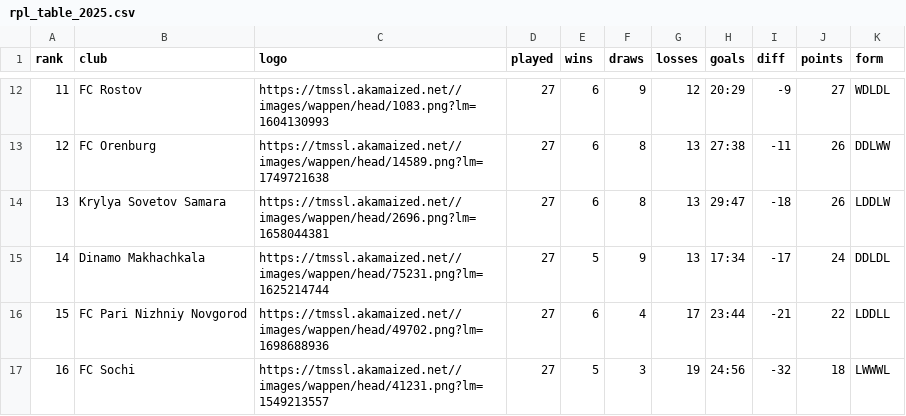
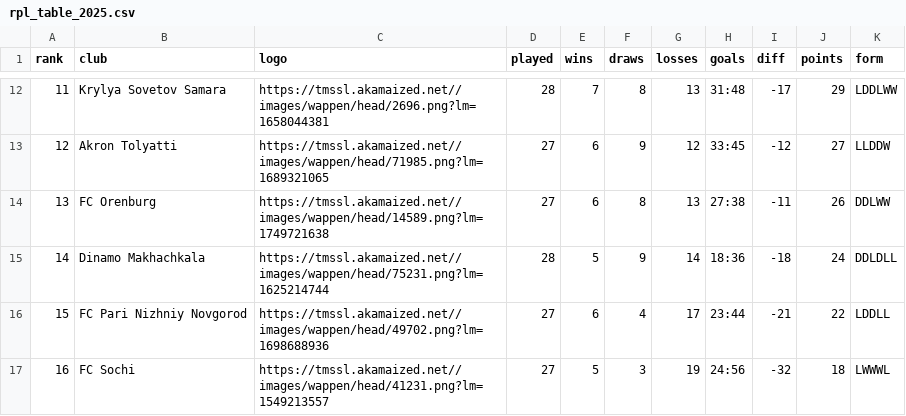
Before and after one commit to nshabankin/tg-tm-stats-bot, a CSV file: tmstats/rpl/rpl_table_2025.csv, drawn as a sheet; only a part is shown, gaps mark what is left out; the diff covers the shown part only.

```diff
--- a/tmstats/rpl/rpl_table_2025.csv
+++ b/tmstats/rpl/rpl_table_2025.csv
@@ -12,5 +12,5 @@ rank,club,logo,played,wins,draws,losses,goals,diff,points,form
-11,FC Rostov,https://tmssl.akamaized.net//images/wappen/head/1083.png?lm=1604130993,27,6,9,12,20:29,-9,27,WDLDL
-12,FC Orenburg,https://tmssl.akamaized.net//images/wappen/head/14589.png?lm=1749721638,27,6,8,13,27:38,-11,26,DDLWW
-13,Krylya Sovetov Samara,https://tmssl.akamaized.net//images/wappen/head/2696.png?lm=1658044381,27,6,8,13,29:47,-18,26,LDDLW
-14,Dinamo Makhachkala,https://tmssl.akamaized.net//images/wappen/head/75231.png?lm=1625214744,27,5,9,13,17:34,-17,24,DDLDL
+11,Krylya Sovetov Samara,https://tmssl.akamaized.net//images/wappen/head/2696.png?lm=1658044381,28,7,8,13,31:48,-17,29,LDDLWW
+12,Akron Tolyatti,https://tmssl.akamaized.net//images/wappen/head/71985.png?lm=1689321065,27,6,9,12,33:45,-12,27,LLDDW
+13,FC Orenburg,https://tmssl.akamaized.net//images/wappen/head/14589.png?lm=1749721638,27,6,8,13,27:38,-11,26,DDLWW
+14,Dinamo Makhachkala,https://tmssl.akamaized.net//images/wappen/head/75231.png?lm=1625214744,28,5,9,14,18:36,-18,24,DDLDLL
 15,FC Pari Nizhniy Novgorod,https://tmssl.akamaized.net//images/wappen/head/49702.png?lm=1698688936,27,6,4,17,23:44,-21,22,LDDLL
```
Also changed, not shown: 32 edited cells elsewhere in this file, tmstats/epl/epl_stats_2025.csv, tmstats/la_liga/la_liga_stats_2025.csv, 36 other files.
